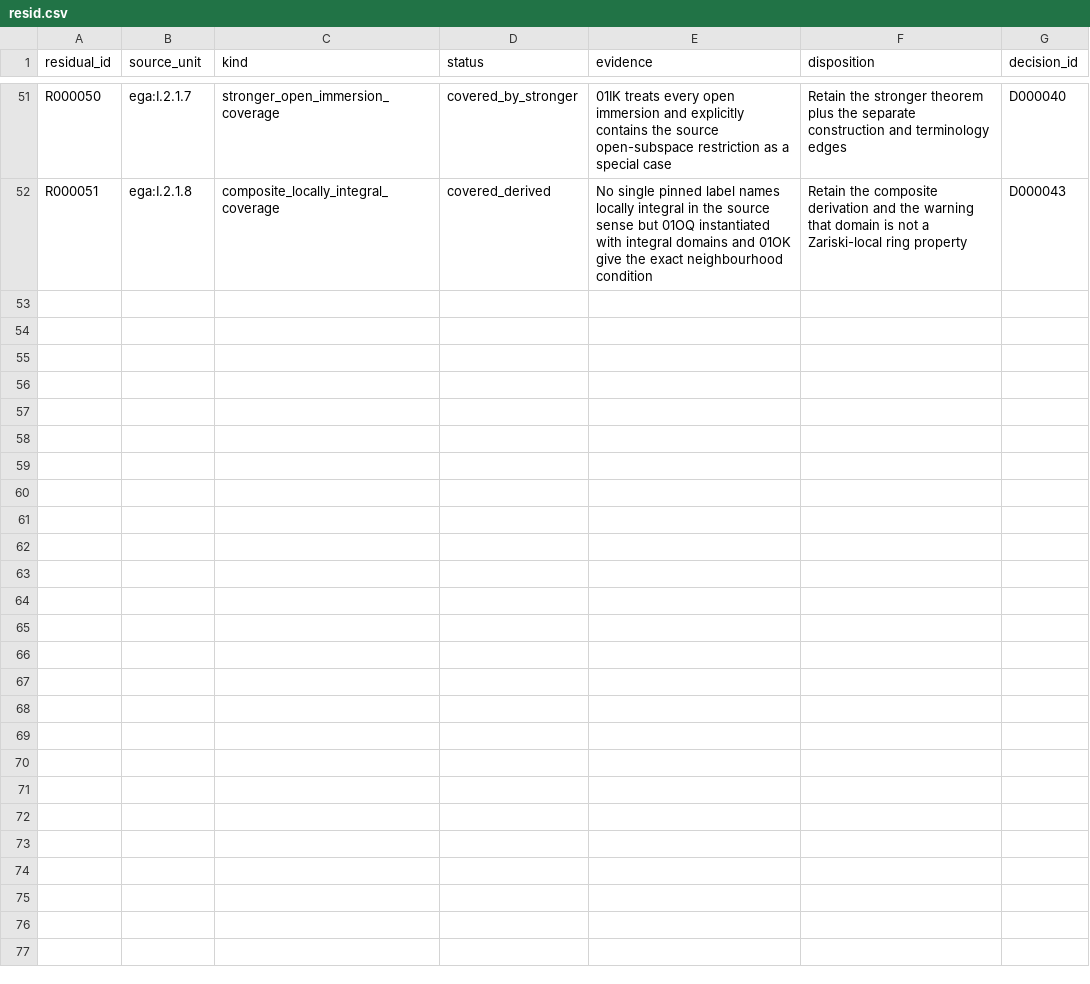
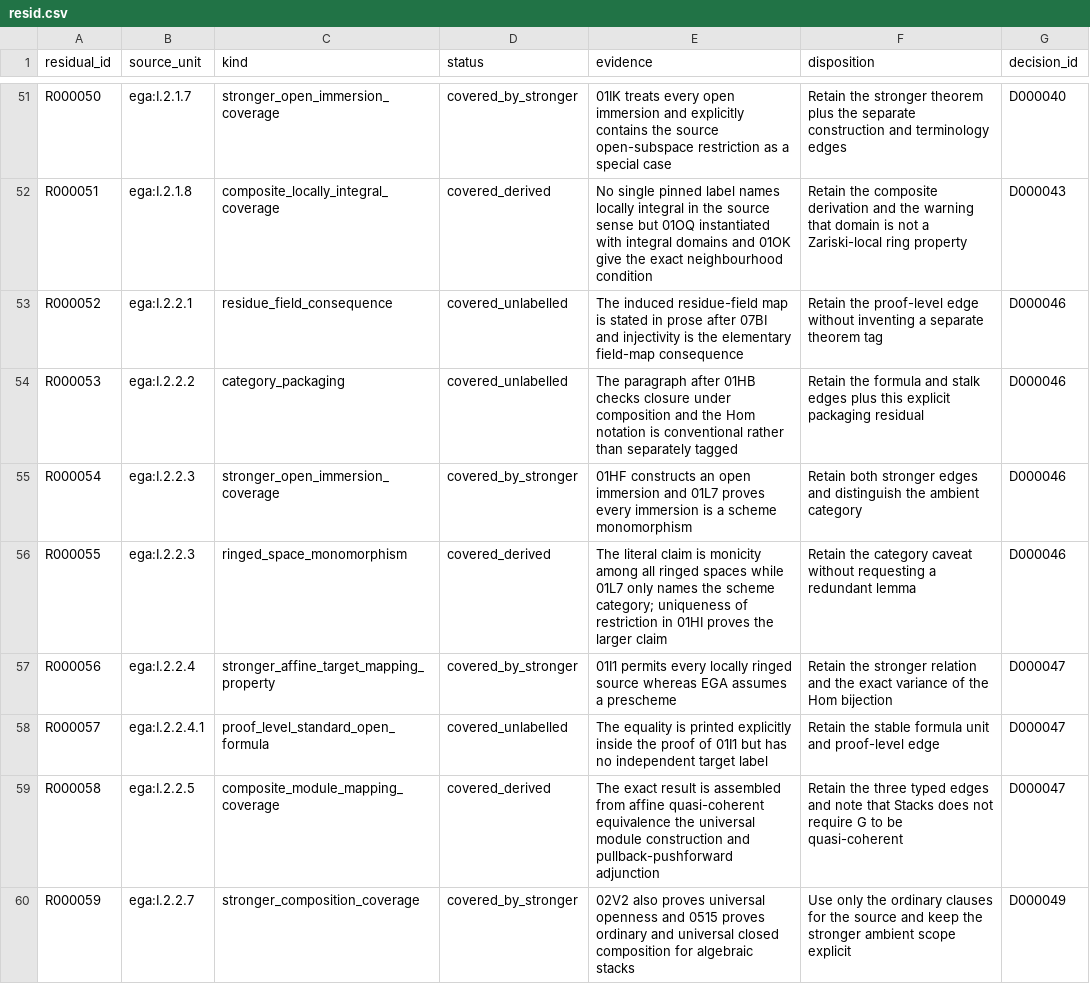
Before and after one commit to KokunoYumeto/stacks-english-ai-edition, a CSV file: ega/resid.csv, drawn as a sheet; only a part is shown, gaps mark what is left out; the diff covers the shown part only.

Commit message:
Map EGA I section 2.2 into Stacks

```diff
--- a/ega/resid.csv
+++ b/ega/resid.csv
@@ -52 +52,9 @@ R000050,ega:I.2.1.7,stronger_open_immersion_coverage,covered_by_stronger,01IK tr
 R000051,ega:I.2.1.8,composite_locally_integral_coverage,covered_derived,No single pinned label names locally integral in the source sense but 01OQ instantiated with integral domains and 01OK give the exact neighbourhood condition,Retain the composite derivation and the warning that domain is not a Zariski-local ring property,D000043
+R000052,ega:I.2.2.1,residue_field_consequence,covered_unlabelled,The induced residue-field map is stated in prose after 07BI and injectivity is the elementary field-map consequence,Retain the proof-level edge without inventing a separate theorem tag,D000046
+R000053,ega:I.2.2.2,category_packaging,covered_unlabelled,The paragraph after 01HB checks closure under composition and the Hom notation is conventional rather than separately tagged,Retain the formula and stalk edges plus this explicit packaging residual,D000046
+R000054,ega:I.2.2.3,stronger_open_immersion_coverage,covered_by_stronger,01HF constructs an open immersion and 01L7 proves every immersion is a scheme monomorphism,Retain both stronger edges and distinguish the ambient category,D000046
+R000055,ega:I.2.2.3,ringed_space_monomorphism,covered_derived,The literal claim is monicity among all ringed spaces while 01L7 only names the scheme category; uniqueness of restriction in 01HI proves the larger claim,Retain the category caveat without requesting a redundant lemma,D000046
+R000056,ega:I.2.2.4,stronger_affine_target_mapping_property,covered_by_stronger,01I1 permits every locally ringed source whereas EGA assumes a prescheme,Retain the stronger relation and the exact variance of the Hom bijection,D000047
+R000057,ega:I.2.2.4.1,proof_level_standard_open_formula,covered_unlabelled,The equality is printed explicitly inside the proof of 01I1 but has no independent target label,Retain the stable formula unit and proof-level edge,D000047
+R000058,ega:I.2.2.5,composite_module_mapping_coverage,covered_derived,The exact result is assembled from affine quasi-coherent equivalence the universal module construction and pullback-pushforward adjunction,Retain the three typed edges and note that Stacks does not require G to be quasi-coherent,D000047
+R000059,ega:I.2.2.7,stronger_composition_coverage,covered_by_stronger,02V2 also proves universal openness and 0515 proves ordinary and universal closed composition for algebraic stacks,Use only the ordinary clauses for the source and keep the stronger ambient scope explicit,D000049
```
Also changed, not shown: 8 added rows elsewhere in this file, ega/agent.csv, ega/dec.csv, 6 other files.
